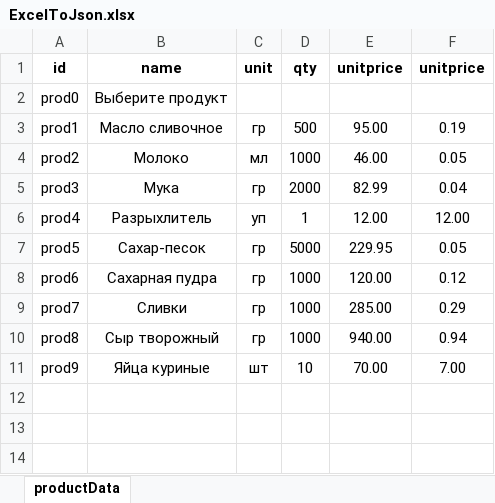
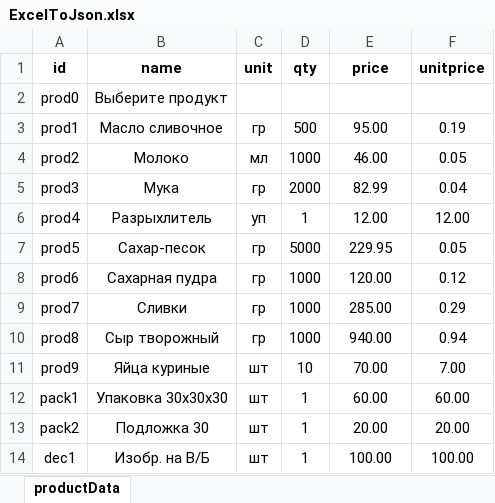
Before and after one commit to Normanjazz/MS, an Excel workbook: script/ExcelToJson.xlsx, sheet productData, drawn as a sheet; values as stored, in another font and other column widths than the file's, no borders; the diff names each change by its address in the sheet, - before the commit and + after, or states it on an @@ line.

```diff
--- a/script/ExcelToJson.xlsx (sheet productData)
+++ b/script/ExcelToJson.xlsx (sheet productData)
-E1: unitprice
+E1: price
+row 12: pack1 | Упаковка 30х30х30 | шт | 1 | 60.00 | 60.00
+row 13: pack2 | Подложка 30 | шт | 1 | 20.00 | 20.00
+row 14: dec1 | Изобр. на В/Б | шт | 1 | 100.00 | 100.00
```
Also changed, not shown: 3 other files.
